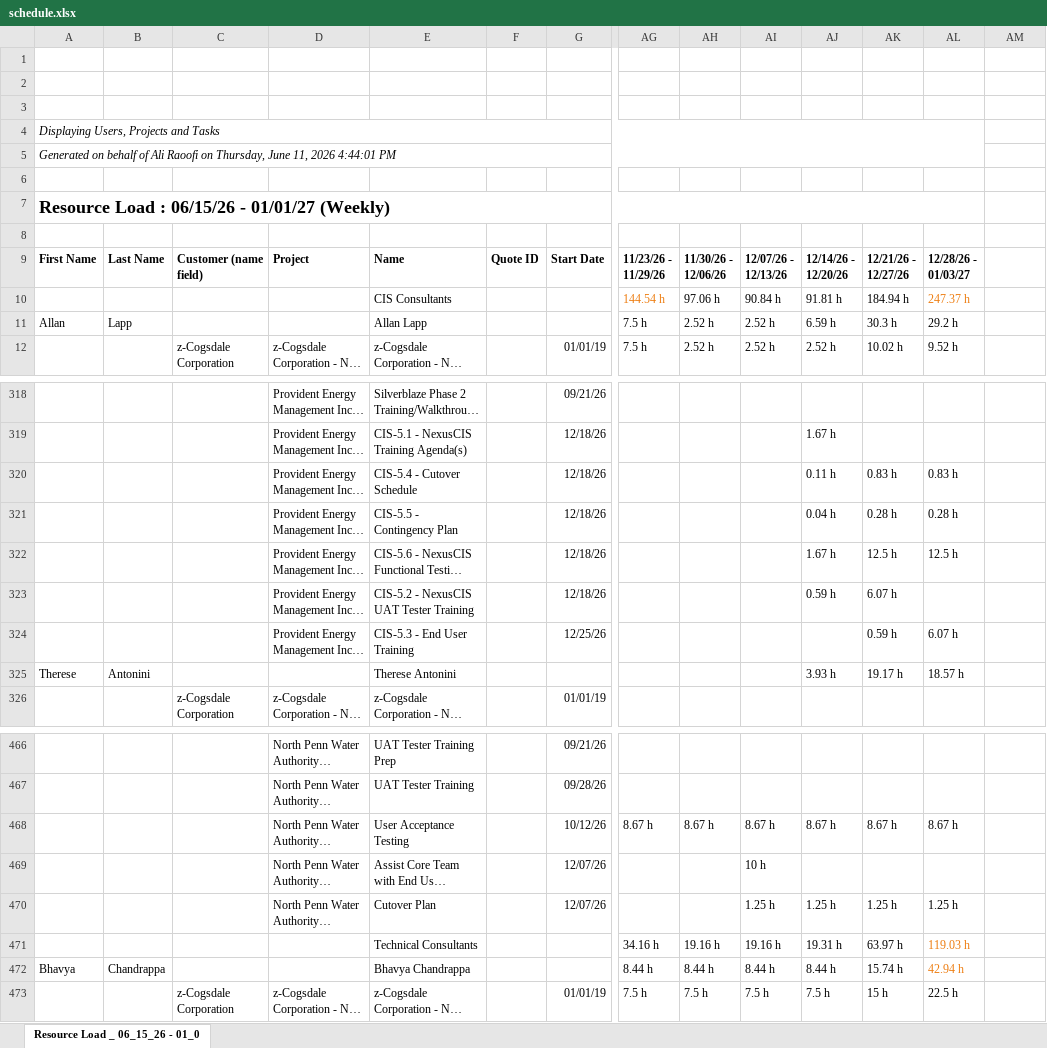
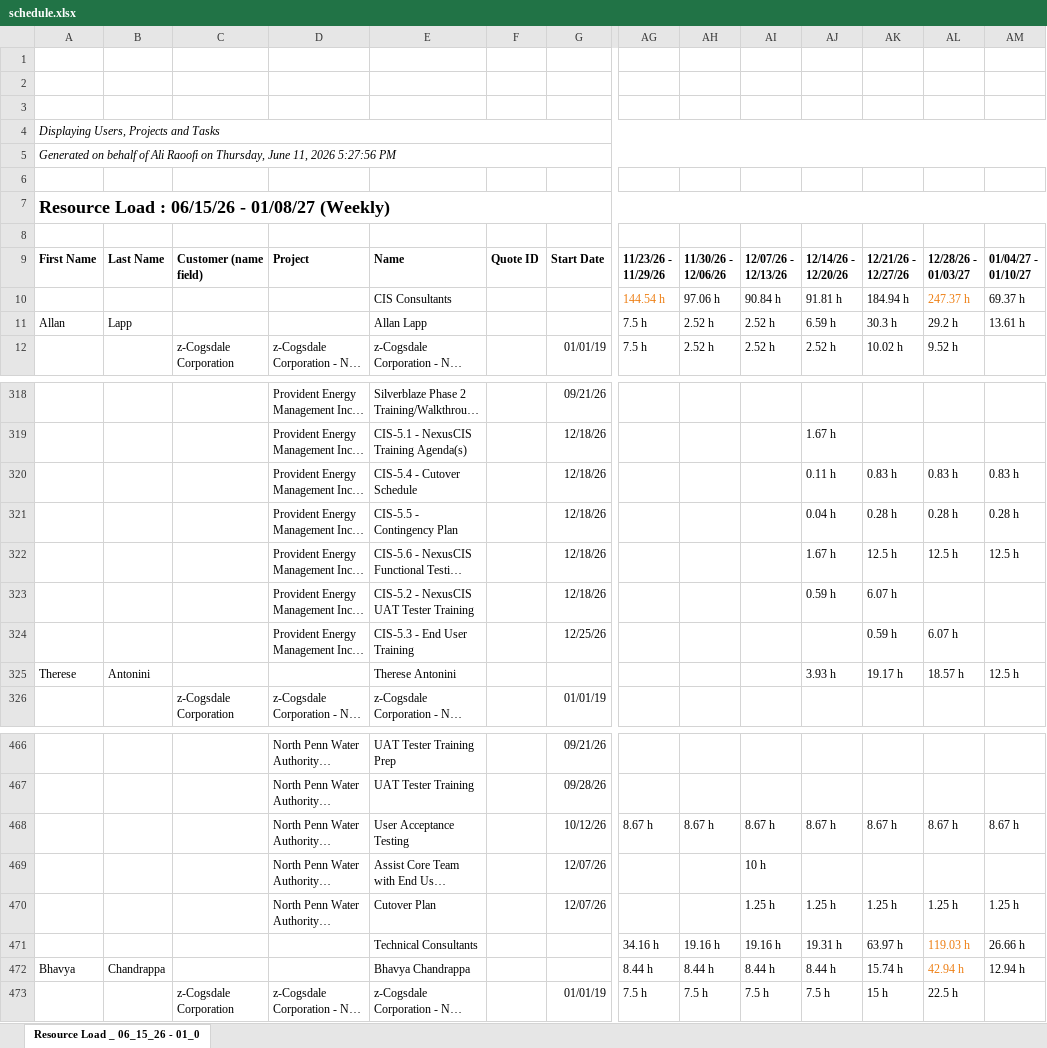
Before and after one commit to PMO-Cogsdale/ResourceSchedule, an Excel workbook: schedule.xlsx, sheet Resource Load _ 06_15_26 - 01_0, drawn as a sheet; only a part is shown, gaps mark what is left out; long unchanged cells end in …; values as stored, in another font and other column widths than the file's, no borders; charts and pictures not drawn; ↵ is a line break in a cell; the diff covers the shown part only; the diff names each change by its address in the sheet, - before the commit and + after, or states it on an @@ line.

Commit message:
Update schedule via dashboard 2026-06-11T22:28:33.683Z

```diff
--- a/schedule.xlsx (sheet Resource Load _ 06_15_26 - 01_0)
+++ b/schedule.xlsx (sheet Resource Load _ 06_15_26 - 01_0)
-A4:AL4 merged
+A4:AM4 merged
-A5: …11, 2026 4:44:01 PM
+A5: …11, 2026 5:27:56 PM
-A5:AL5 merged
+A5:AM5 merged
-A7: Resource Load : 06/15/26 - 01/01/27 (Weekly)
+A7: Resource Load : 06/15/26 - 01/08/27 (Weekly)
-A7:AL7 merged
+A7:AM7 merged
-AM9: (empty)
+AM9: 01/04/27 - ↵ 01/10/27
-AM10: (empty)
+AM10: 69.37 h
-AM11: (empty)
+AM11: 13.61 h
-AM320: (empty)
+AM320: 0.83 h
-AM321: (empty)
+AM321: 0.28 h
-AM322: (empty)
+AM322: 12.5 h
-AM325: (empty)
+AM325: 12.5 h
-AM468: (empty)
+AM468: 8.67 h
-AM470: (empty)
+AM470: 1.25 h
-AM471: (empty)
+AM471: 26.66 h
-AM472: (empty)
+AM472: 12.94 h
```
Also changed, not shown: 47 edited cells elsewhere in this sheet.
